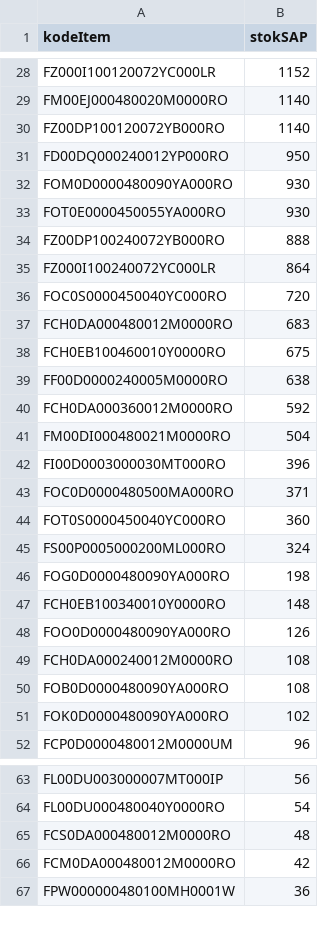
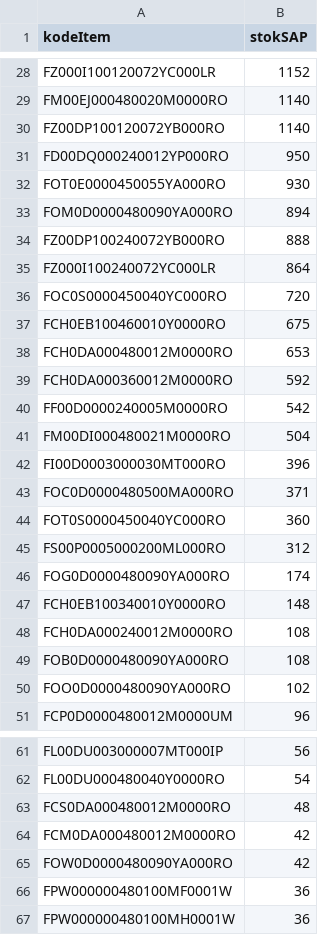
Before and after one commit to rudycandraskom/slowMoving, a CSV file: input/stokMentah.csv, drawn as a sheet; only a part is shown, gaps mark what is left out; the diff covers the shown part only.

```diff
--- a/input/stokMentah.csv
+++ b/input/stokMentah.csv
@@ -31,4 +31,4 @@ FZ00DP100120072YB000RO,1140
 FD00DQ000240012YP000RO,950
-FOM0D0000480090YA000RO,930
 FOT0E0000450055YA000RO,930
+FOM0D0000480090YA000RO,894
 FZ00DP100240072YB000RO,888
@@ -36,6 +36,6 @@ FZ000I100240072YC000LR,864
 FOC0S0000450040YC000RO,720
-FCH0DA000480012M0000RO,683
 FCH0EB100460010Y0000RO,675
-FF00D0000240005M0000RO,638
+FCH0DA000480012M0000RO,653
 FCH0DA000360012M0000RO,592
+FF00D0000240005M0000RO,542
 FM00DI000480021M0000RO,504
@@ -44,9 +44,8 @@ FOC0D0000480500MA000RO,371
 FOT0S0000450040YC000RO,360
-FS00P0005000200ML000RO,324
-FOG0D0000480090YA000RO,198
+FS00P0005000200ML000RO,312
+FOG0D0000480090YA000RO,174
 FCH0EB100340010Y0000RO,148
-FOO0D0000480090YA000RO,126
 FCH0DA000240012M0000RO,108
 FOB0D0000480090YA000RO,108
-FOK0D0000480090YA000RO,102
+FOO0D0000480090YA000RO,102
 FCP0D0000480012M0000UM,96
@@ -66,2 +64,4 @@ FCS0DA000480012M0000RO,48
 FCM0DA000480012M0000RO,42
+FOW0D0000480090YA000RO,42
+FPW000000480100MF0001W,36
 FPW000000480100MH0001W,36
```
Also changed, not shown: 1 removed row and 2 edited cells elsewhere in this file, input/ListBM.csv, input/masterBarang.csv, 10 other files.
